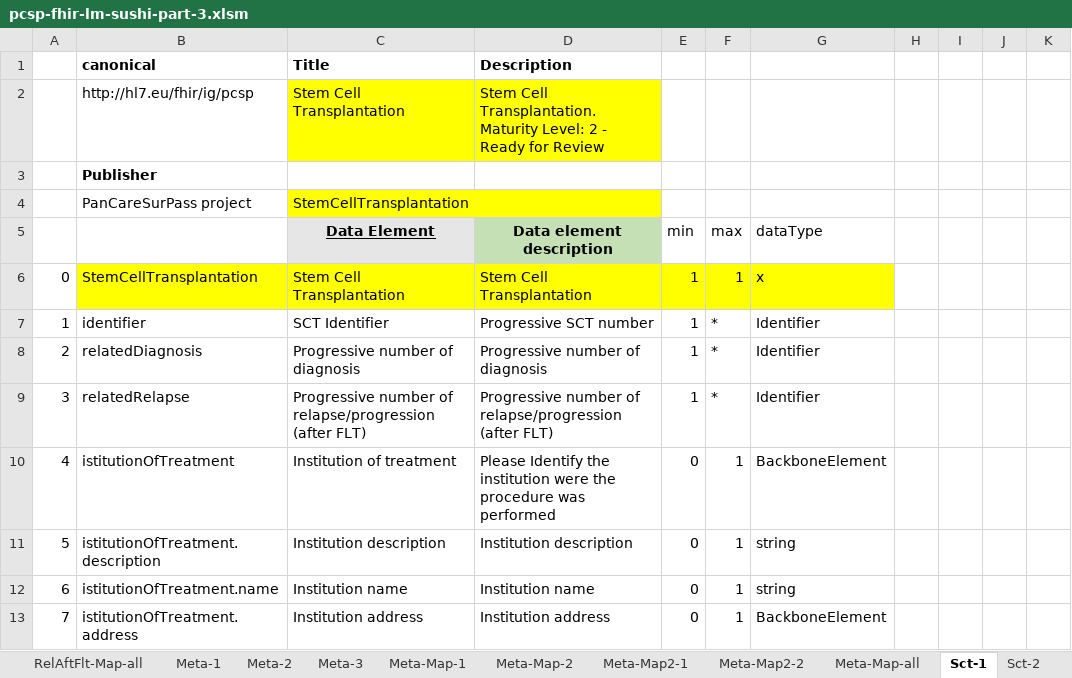
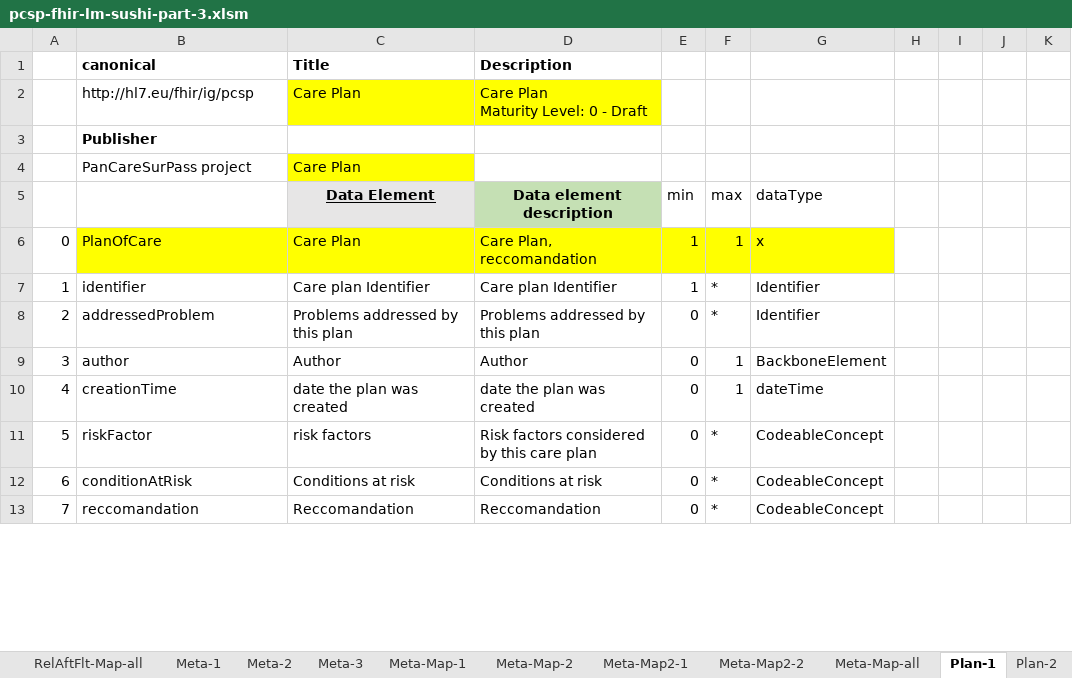
Before and after one commit to hl7-eu/pcsp, an Excel workbook: model-sources/pcsp-fhir-lm-sushi-part-3.xlsm, sheet Plan-1, drawn as a sheet; only a part is shown; values as stored, in another font and other column widths than the file's, no borders; charts and pictures not drawn; removed rows and columns are numbered as before the commit, all else as after; ↵ is a line break in a cell; the diff covers the shown part only; the diff names each change by its address in the sheet, - before the commit and + after, or states it on an @@ line.

Commit message:
https://github.com/hl7-eu/pcsp/issues/48 1st draft plan of care model

```diff
--- a/model-sources/pcsp-fhir-lm-sushi-part-3.xlsm (sheet Plan-1)
+++ b/model-sources/pcsp-fhir-lm-sushi-part-3.xlsm (sheet Plan-1)
-sheet tab: Sct-1
+sheet tab: Plan-1
-sheet tab: Sct-2
+sheet tab: Plan-2
-row 2:  | http://hl7.eu/fhir/ig/pcsp | Stem Cell Transplantation | Stem Cell Transplantation. ↵ Maturity Level: 2 - Ready for Review
+row 2:  | http://hl7.eu/fhir/ig/pcsp | Care Plan | Care Plan ↵ Maturity Level: 0 - Draft
-C4 (Title): StemCellTransplantation
+C4 (Title): Care Plan
-B6 (canonical): StemCellTransplantation
+B6 (canonical): PlanOfCare
-C6 (Title): Stem Cell Transplantation
+C6 (Title): Care Plan
-D6 (Description): Stem Cell Transplantation
+D6 (Description): Care Plan, reccomandation
-C7 (Title): SCT Identifier
+C7 (Title): Care plan Identifier
-D7 (Description): Progressive SCT number
+D7 (Description): Care plan Identifier
-B8 (canonical): relatedDiagnosis
+B8 (canonical): addressedProblem
-C8 (Title): Progressive number of diagnosis
+C8 (Title): Problems addressed by this plan
-D8 (Description): Progressive number of diagnosis
+D8 (Description): Problems addressed by this plan
-E8: 1
+E8: 0
-row 9: 3 | relatedRelapse | Progressive number of relapse/progression (after FLT) | Progressive number of relapse/progression (after FLT) | 1 | * | Identifier
+row 9: 3 | author | Author | Author | 0 | 1 | BackboneElement
-B10 (canonical): istitutionOfTreatment
+B10 (canonical): creationTime
-C10 (Title): Institution of treatment
+C10 (Title): date the plan was created
-D10 (Description): Please Identify the institution were the procedure was performed
+D10 (Description): date the plan was created
-G10: BackboneElement
+G10: dateTime
-B11 (canonical): istitutionOfTreatment.description
+B11 (canonical): riskFactor
-C11 (Title): Institution description
+C11 (Title): risk factors
-D11 (Description): Institution description
+D11 (Description): Risk factors considered by this care plan
-F11:F13: 1
+F11:F13: *
-G11:G12: string
+G11:G12: CodeableConcept
-B12 (canonical): istitutionOfTreatment.name
+B12 (canonical): conditionAtRisk
-C12 (Title): Institution name
+C12 (Title): Conditions at risk
-D12 (Description): Institution name
+D12 (Description): Conditions at risk
-B13 (canonical): istitutionOfTreatment.address
+B13 (canonical): reccomandation
-C13 (Title): Institution address
+C13 (Title): Reccomandation
-D13 (Description): Institution address
+D13 (Description): Reccomandation
-G13: BackboneElement
+G13: CodeableConcept
```
Also changed, not shown: 15 added rows, 15 removed rows, 84 edited cells and cell formats elsewhere in this sheet, sheet Plan-Map-1, sheet Plan-3, sheet Plan-2, sheet Common, sheet Plan-Map-all, sheet Plan-Map-2, 2 more sheets, other sheet tabs, formulas that keep their value, charts or pictures, 6 other files.
